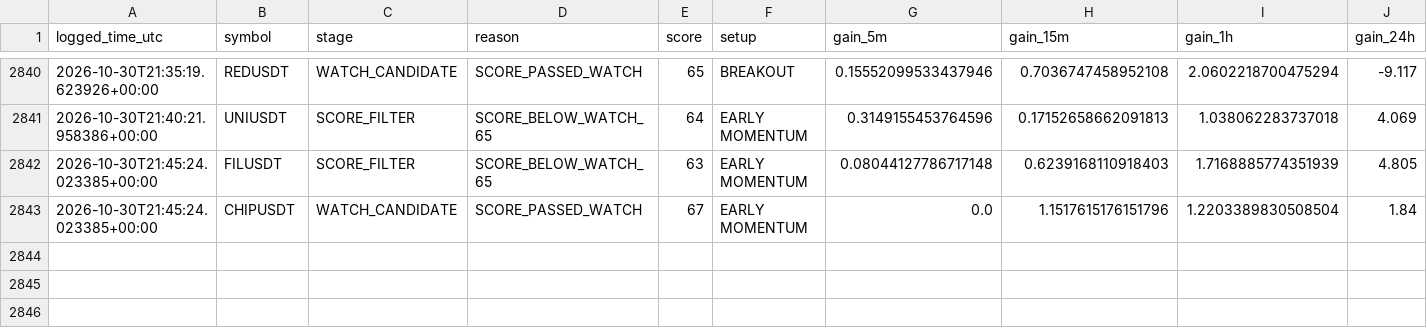
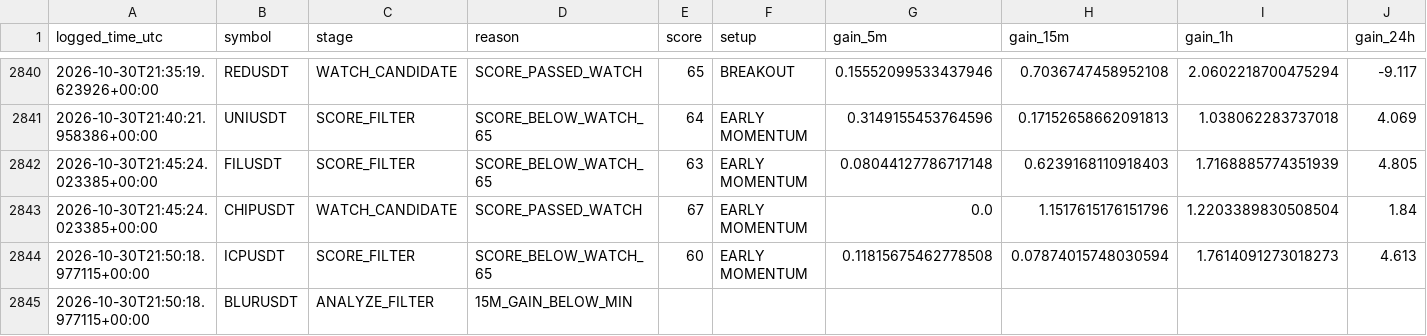
Before and after one commit to solom20232007/v6, a CSV file: early_scan_diagnostics_v6.csv, drawn as a sheet; only a part is shown, gaps mark what is left out; rows hold the shown columns only; the diff names each change by its address in the sheet, - before the commit and + after, or states it on an @@ line.

```diff
--- a/early_scan_diagnostics_v6.csv
+++ b/early_scan_diagnostics_v6.csv
+row 2844: 2026-10-30T21:50:18.977115+00:00 | ICPUSDT | SCORE_FILTER | SCORE_BELOW_WATCH_65 | 60 | EARLY MOMENTUM | 0.11815675462778508 | 0.07874015748030594 | 1.7614091273018273 | 4.613
+row 2845: 2026-10-30T21:50:18.977115+00:00 | BLURUSDT | ANALYZE_FILTER | 15M_GAIN_BELOW_MIN
```
Also changed, not shown: 1 other file.
